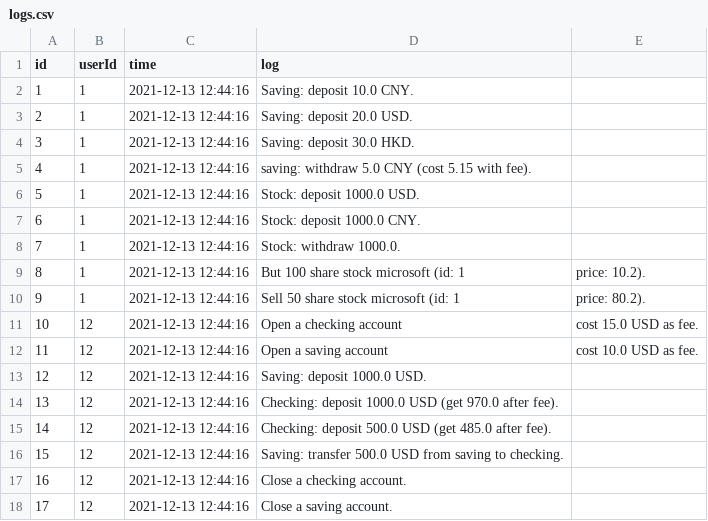
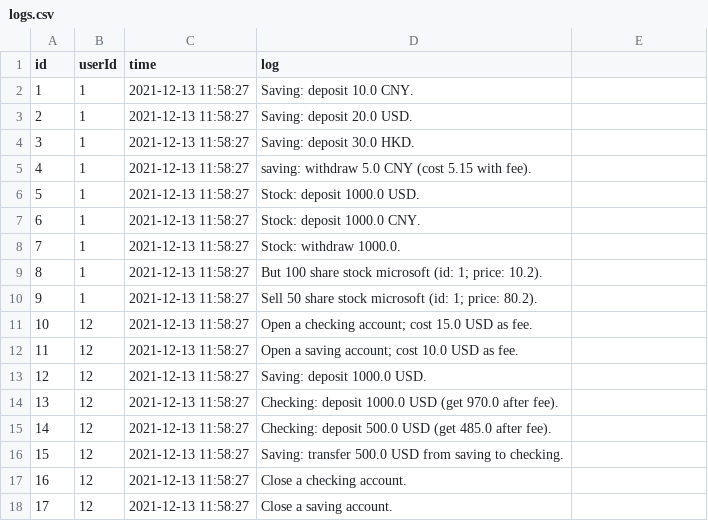
Before and after one commit to HanlinZou/BU-CS611-Bank, a CSV file: src/database/logs.csv, drawn as a sheet.

```diff
--- a/src/database/logs.csv
+++ b/src/database/logs.csv
@@ -1,18 +1,18 @@
 id,userId,time,log
-1,1,2021-12-13 12:44:16,Saving: deposit 10.0 CNY.
-2,1,2021-12-13 12:44:16,Saving: deposit 20.0 USD.
-3,1,2021-12-13 12:44:16,Saving: deposit 30.0 HKD.
-4,1,2021-12-13 12:44:16,saving: withdraw 5.0 CNY (cost 5.15 with fee).
-5,1,2021-12-13 12:44:16,Stock: deposit 1000.0 USD.
-6,1,2021-12-13 12:44:16,Stock: deposit 1000.0 CNY.
-7,1,2021-12-13 12:44:16,Stock: withdraw 1000.0.
-8,1,2021-12-13 12:44:16,But 100 share stock microsoft (id: 1, price: 10.2).
-9,1,2021-12-13 12:44:16,Sell 50 share stock microsoft (id: 1, price: 80.2).
-10,12,2021-12-13 12:44:16,Open a checking account, cost 15.0 USD as fee.
-11,12,2021-12-13 12:44:16,Open a saving account, cost 10.0 USD as fee.
-12,12,2021-12-13 12:44:16,Saving: deposit 1000.0 USD.
-13,12,2021-12-13 12:44:16,Checking: deposit 1000.0 USD (get 970.0 after fee).
-14,12,2021-12-13 12:44:16,Checking: deposit 500.0 USD (get 485.0 after fee).
-15,12,2021-12-13 12:44:16,Saving: transfer 500.0 USD from saving to checking.
-16,12,2021-12-13 12:44:16,Close a checking account.
-17,12,2021-12-13 12:44:16,Close a saving account.
+1,1,2021-12-13 11:58:27,Saving: deposit 10.0 CNY.
+2,1,2021-12-13 11:58:27,Saving: deposit 20.0 USD.
+3,1,2021-12-13 11:58:27,Saving: deposit 30.0 HKD.
+4,1,2021-12-13 11:58:27,saving: withdraw 5.0 CNY (cost 5.15 with fee).
+5,1,2021-12-13 11:58:27,Stock: deposit 1000.0 USD.
+6,1,2021-12-13 11:58:27,Stock: deposit 1000.0 CNY.
+7,1,2021-12-13 11:58:27,Stock: withdraw 1000.0.
+8,1,2021-12-13 11:58:27,But 100 share stock microsoft (id: 1; price: 10.2).
+9,1,2021-12-13 11:58:27,Sell 50 share stock microsoft (id: 1; price: 80.2).
+10,12,2021-12-13 11:58:27,Open a checking account; cost 15.0 USD as fee.
+11,12,2021-12-13 11:58:27,Open a saving account; cost 10.0 USD as fee.
+12,12,2021-12-13 11:58:27,Saving: deposit 1000.0 USD.
+13,12,2021-12-13 11:58:27,Checking: deposit 1000.0 USD (get 970.0 after fee).
+14,12,2021-12-13 11:58:27,Checking: deposit 500.0 USD (get 485.0 after fee).
+15,12,2021-12-13 11:58:27,Saving: transfer 500.0 USD from saving to checking.
+16,12,2021-12-13 11:58:27,Close a checking account.
+17,12,2021-12-13 11:58:27,Close a saving account.
```
Also changed, not shown: 4 other files.
